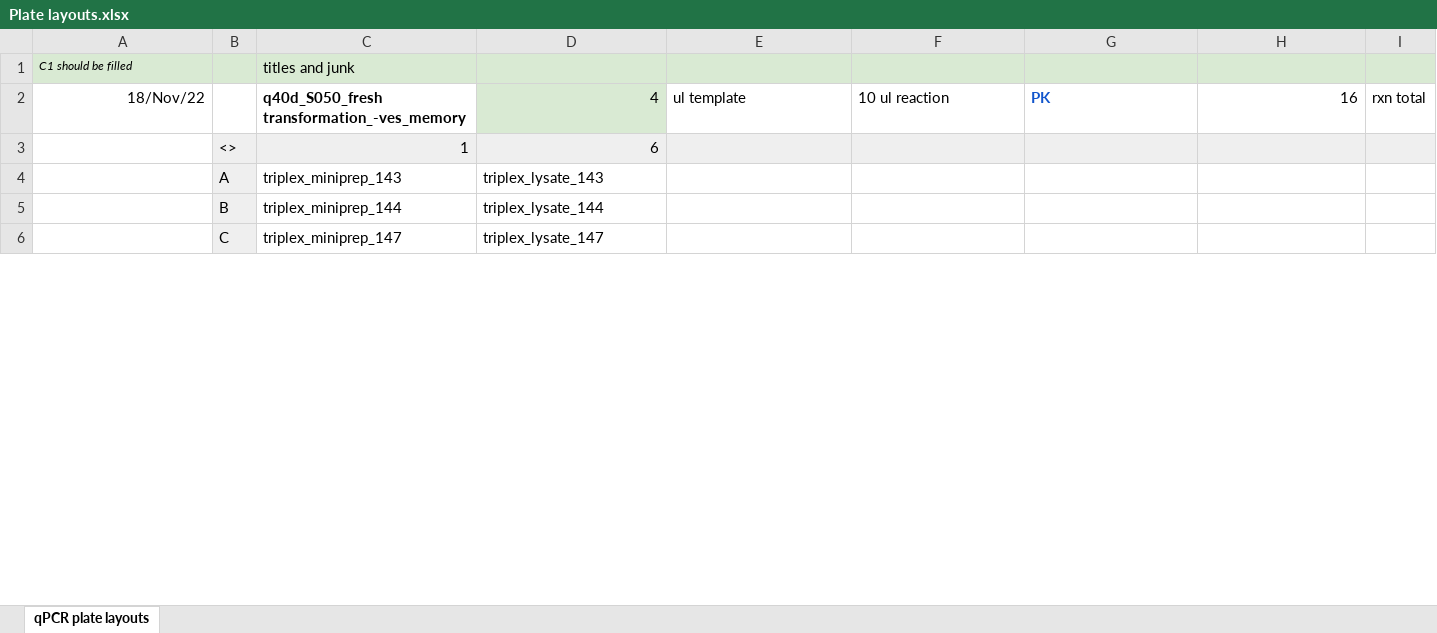
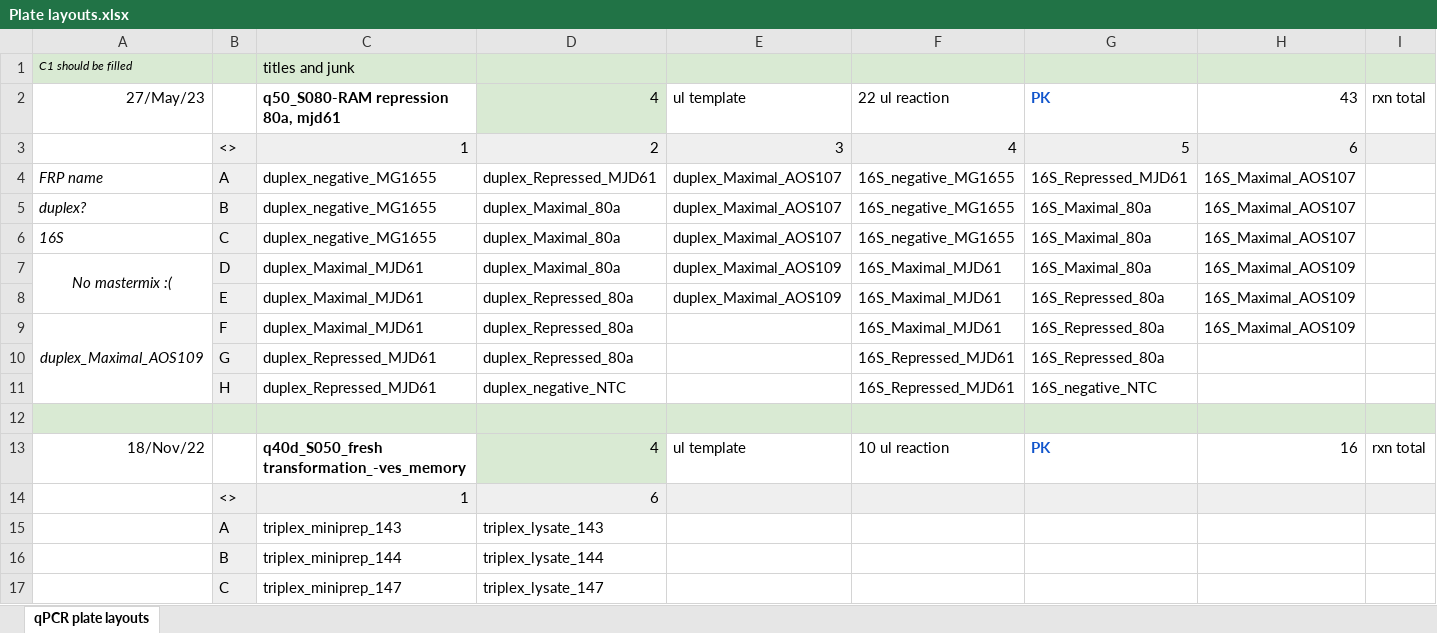
Before and after one commit to ppreshant/qPCR-analysis, an Excel workbook: excel files/Plate layouts.xlsx, sheet qPCR plate layouts, drawn as a sheet; only a part is shown; values as stored, in another font and other column widths than the file's, no borders; rows hold the shown columns only; the diff names each change by its address in the sheet, - before the commit and + after, or states it on an @@ line.

Commit message:
more updates to README and updated Plate layout with current example q50 data

```diff
--- a/excel files/Plate layouts.xlsx (sheet qPCR plate layouts)
+++ b/excel files/Plate layouts.xlsx (sheet qPCR plate layouts)
+row 2: 27/May/23 |  | q50_S080-RAM repression 80a, mjd61 | 4 | ul template | 22 ul reaction | PK | 43 | rxn total
+row 3:  | <> | 1 | 2 | 3 | 4 | 5 | 6
+row 4: FRP name | A | duplex_negative_MG1655 | duplex_Repressed_MJD61 | duplex_Maximal_AOS107 | 16S_negative_MG1655 | 16S_Repressed_MJD61 | 16S_Maximal_AOS107
+row 5: duplex? | B | duplex_negative_MG1655 | duplex_Maximal_80a | duplex_Maximal_AOS107 | 16S_negative_MG1655 | 16S_Maximal_80a | 16S_Maximal_AOS107
+row 6: 16S | C | duplex_negative_MG1655 | duplex_Maximal_80a | duplex_Maximal_AOS107 | 16S_negative_MG1655 | 16S_Maximal_80a | 16S_Maximal_AOS107
+row 7: No mastermix :( | D | duplex_Maximal_MJD61 | duplex_Maximal_80a | duplex_Maximal_AOS109 | 16S_Maximal_MJD61 | 16S_Maximal_80a | 16S_Maximal_AOS109
+row 8:  | E | duplex_Maximal_MJD61 | duplex_Repressed_80a | duplex_Maximal_AOS109 | 16S_Maximal_MJD61 | 16S_Repressed_80a | 16S_Maximal_AOS109
+row 9: duplex_Maximal_AOS109 | F | duplex_Maximal_MJD61 | duplex_Repressed_80a |  | 16S_Maximal_MJD61 | 16S_Repressed_80a | 16S_Maximal_AOS109
+row 10:  | G | duplex_Repressed_MJD61 | duplex_Repressed_80a |  | 16S_Repressed_MJD61 | 16S_Repressed_80a
+row 11:  | H | duplex_Repressed_MJD61 | duplex_negative_NTC |  | 16S_Repressed_MJD61 | 16S_negative_NTC
+row 12: (empty)
```
Also changed, not shown: 3 other files.
